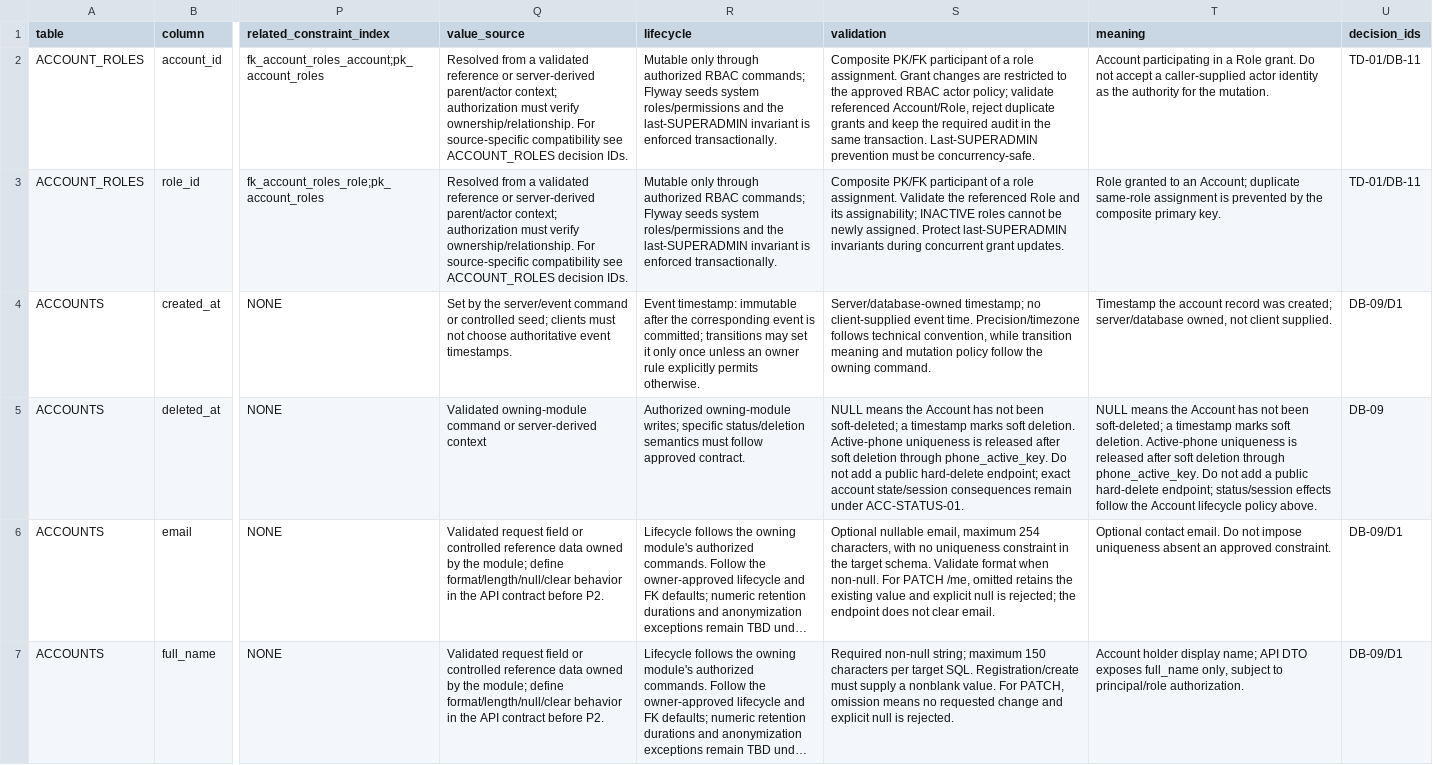
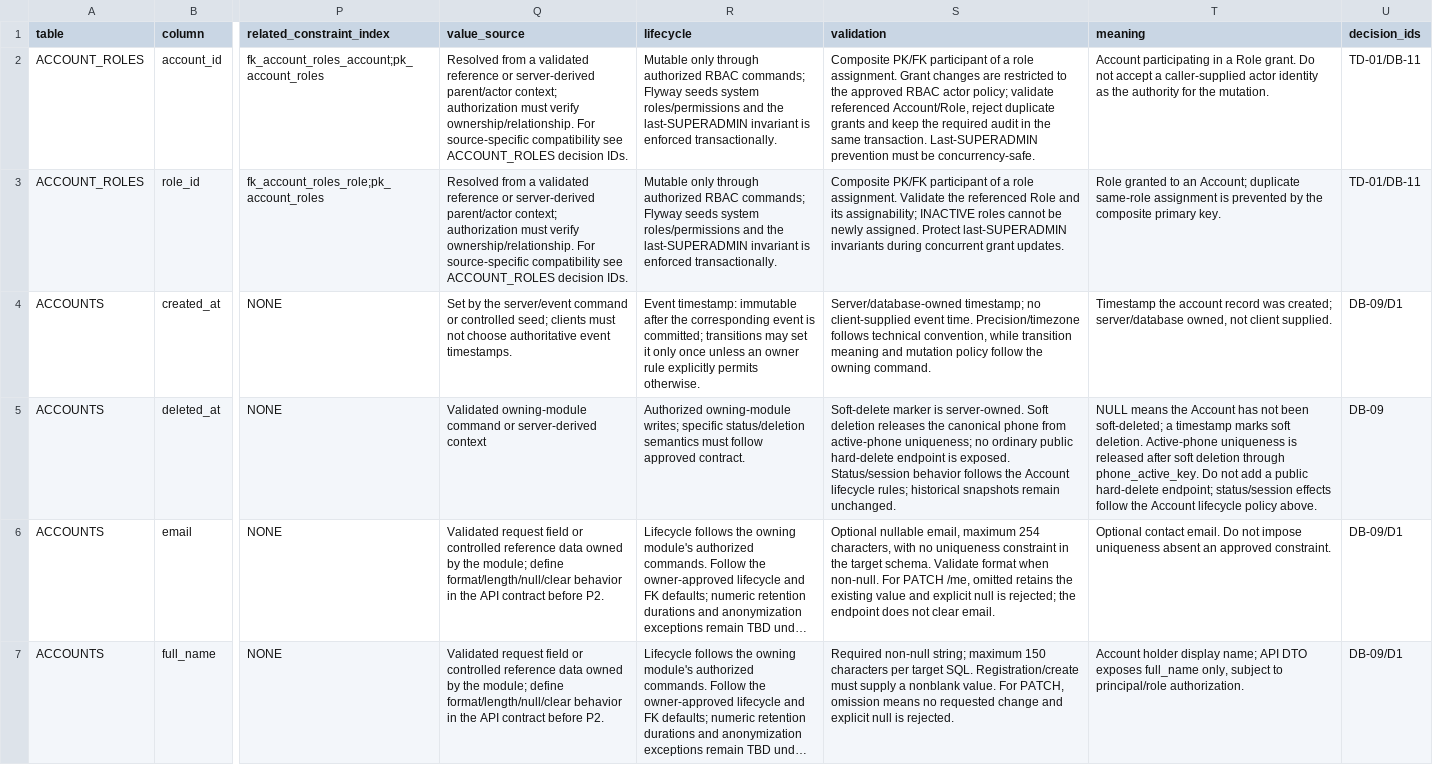
Before and after one commit to quangson2809/FIDO, a CSV file: docs/refactor-v2/p1/P1-data-dictionary.csv, drawn as a sheet; only a part is shown, gaps mark what is left out; long unchanged cells end in …; the diff covers the shown part only; the diff names each change by its address in the sheet, - before the commit and + after, or states it on an @@ line.

Commit message:
docs(p1.2): remove stale dictionary decision blockers

```diff
--- a/docs/refactor-v2/p1/P1-data-dictionary.csv
+++ b/docs/refactor-v2/p1/P1-data-dictionary.csv
-S5 (validation): NULL means the Account has not been soft-deleted; a timestamp marks soft deletion. Active-phone uniqueness is released after soft deletion through phone_active_key. Do not add a public hard-delete endpoint; exact account state/session consequences remain under ACC-STATUS-01.
+S5 (validation): Soft-delete marker is server-owned. Soft deletion releases the canonical phone from active-phone uniqueness; no ordinary public hard-delete endpoint is exposed. Status/session behavior follows the Account lifecycle rules; historical snapshots remain unchanged.
```
Also changed, not shown: 1 edited cell elsewhere in this file.
